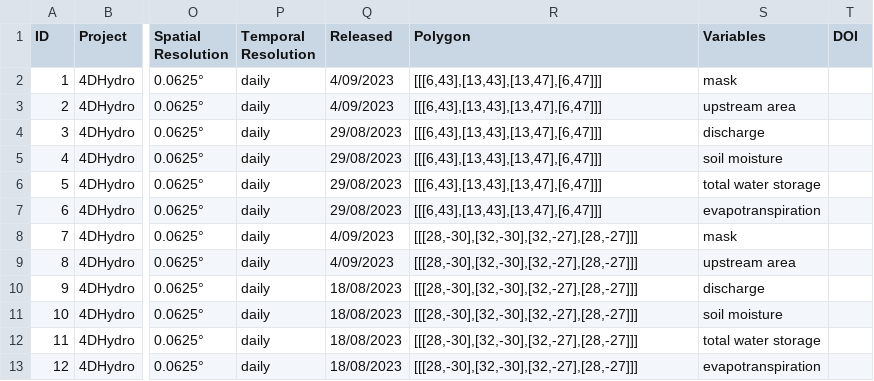
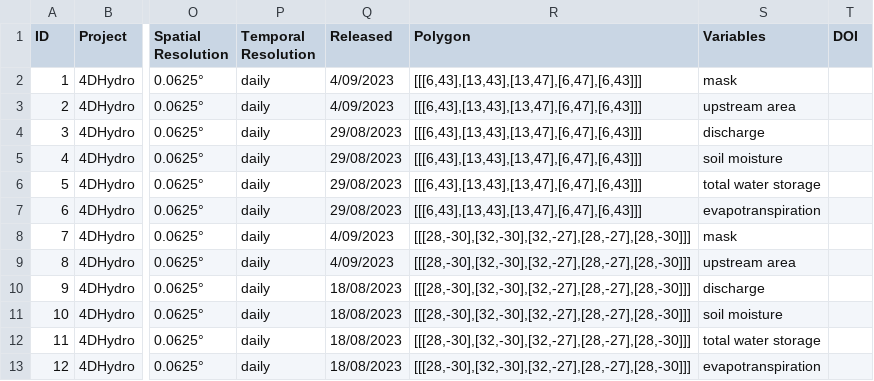
Before and after one commit to okoko-cs/4dhydro-open-science-catalog-metadata, a CSV file: csv/Products.csv, drawn as a sheet; only a part is shown, gaps mark what is left out; the diff names each change by its address in the sheet, - before the commit and + after, or states it on an @@ line.

Commit message:
Added coordenate to close Polygon

```diff
--- a/csv/Products.csv
+++ b/csv/Products.csv
-R2:R7 (Polygon): [[[6,43],[13,43],[13,47],[6,47]]]
+R2:R7 (Polygon): [[[6,43],[13,43],[13,47],[6,47],[6,43]]]
-R8:R13 (Polygon): [[[28,-30],[32,-30],[32,-27],[28,-27]]]
+R8:R13 (Polygon): [[[28,-30],[32,-30],[32,-27],[28,-27],[28,-30]]]
```
